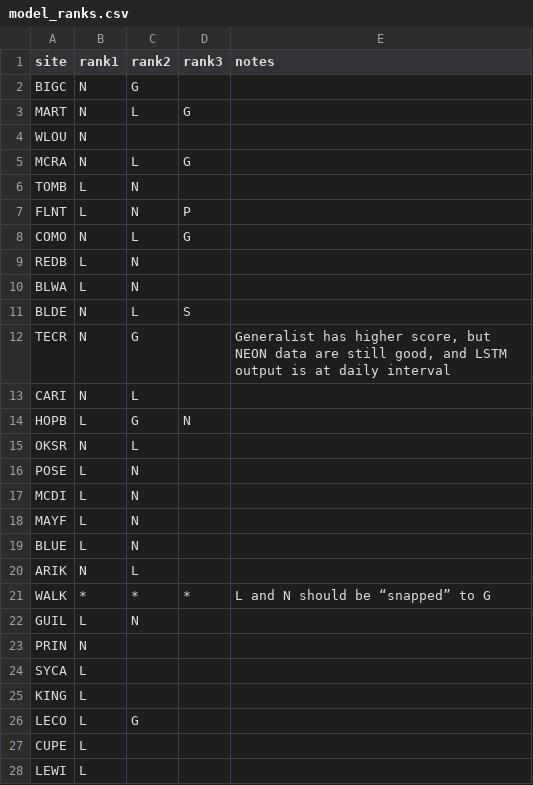
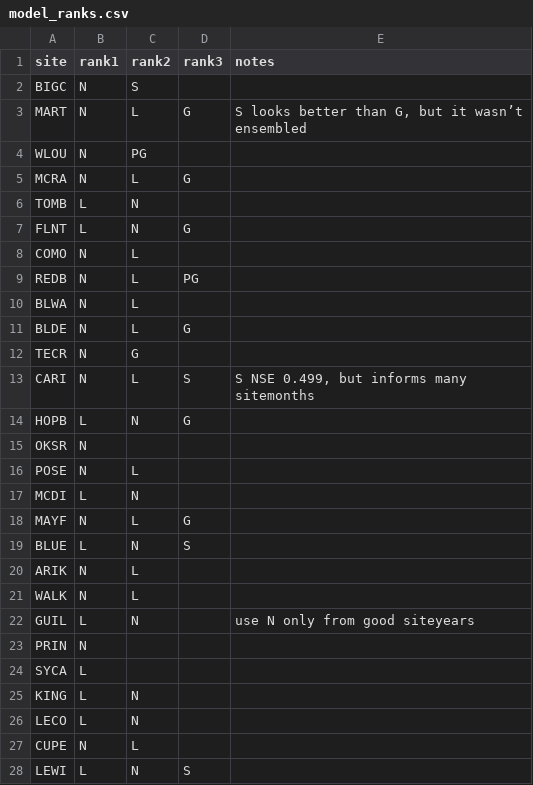
Before and after one commit to vlahm/neon_q_sim, a CSV file: cfg/model_ranks.csv, drawn as a sheet; the diff names each change by its address in the sheet, - before the commit and + after, or states it on an @@ line.

```diff
--- a/cfg/model_ranks.csv
+++ b/cfg/model_ranks.csv
-C2 (rank2): G
+C2 (rank2): S
-E3 (notes): (empty)
+E3 (notes): S looks better than G, but it wasn’t ensembled
-C4 (rank2): (empty)
+C4 (rank2): PG
-D7 (rank3): P
+D7 (rank3): G
-D8 (rank3): G
+D8 (rank3): (empty)
-B9:B10 (rank1): L
+B9:B10 (rank1): N
-C9:C10 (rank2): N
+C9:C10 (rank2): L
-D9 (rank3): (empty)
+D9 (rank3): PG
-D11 (rank3): S
+D11 (rank3): G
-E12 (notes): Generalist has higher score, but NEON data are still good, and LSTM output is at daily interval
+E12 (notes): (empty)
-D13 (rank3): (empty)
+D13 (rank3): S
-E13 (notes): (empty)
+E13 (notes): S NSE 0.499, but informs many sitemonths
-C14 (rank2): G
+C14 (rank2): N
-D14 (rank3): N
+D14 (rank3): G
-C15 (rank2): L
+C15 (rank2): (empty)
-B16 (rank1): L
+B16 (rank1): N
-C16 (rank2): N
+C16 (rank2): L
-B18 (rank1): L
+B18 (rank1): N
-C18 (rank2): N
+C18 (rank2): L
-D18 (rank3): (empty)
+D18 (rank3): G
-D19 (rank3): (empty)
+D19 (rank3): S
-B21 (rank1): *
+B21 (rank1): N
-C21 (rank2): *
+C21 (rank2): L
-D21 (rank3): *
+D21 (rank3): (empty)
-E21 (notes): L and N should be “snapped” to G
+E21 (notes): (empty)
-E22 (notes): (empty)
+E22 (notes): use N only from good siteyears
-C25 (rank2): (empty)
+C25 (rank2): N
-C26 (rank2): G
+C26 (rank2): N
-B27 (rank1): L
+B27 (rank1): N
-C27 (rank2): (empty)
+C27 (rank2): L
-C28 (rank2): (empty)
+C28 (rank2): N
-D28 (rank3): (empty)
+D28 (rank3): S
```
Also changed, not shown: 5 other files.
